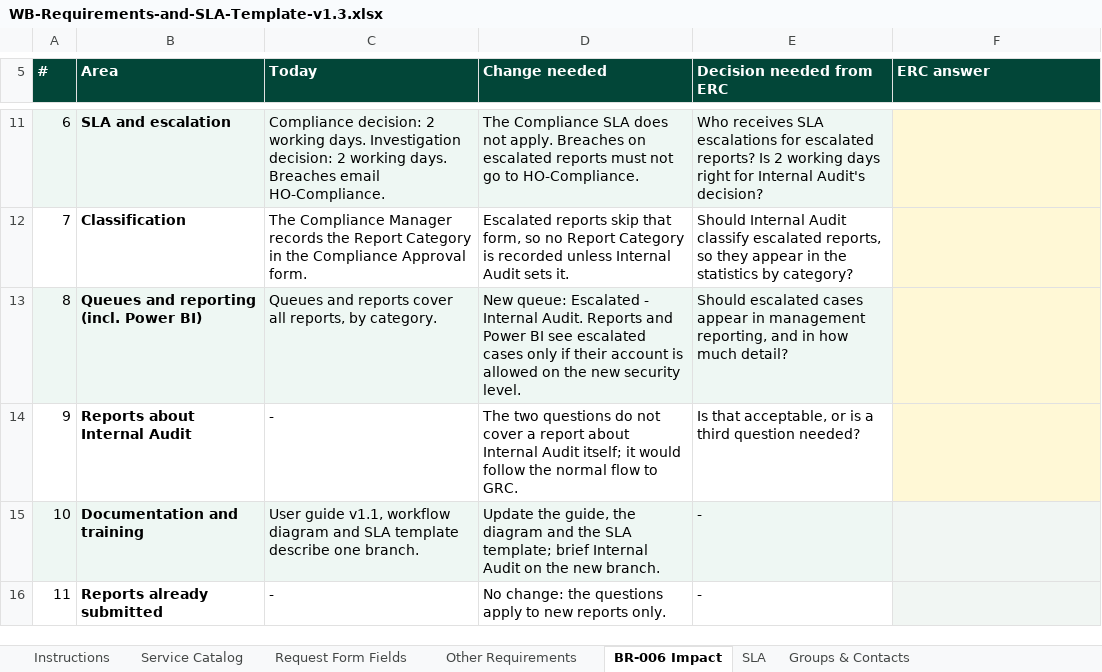
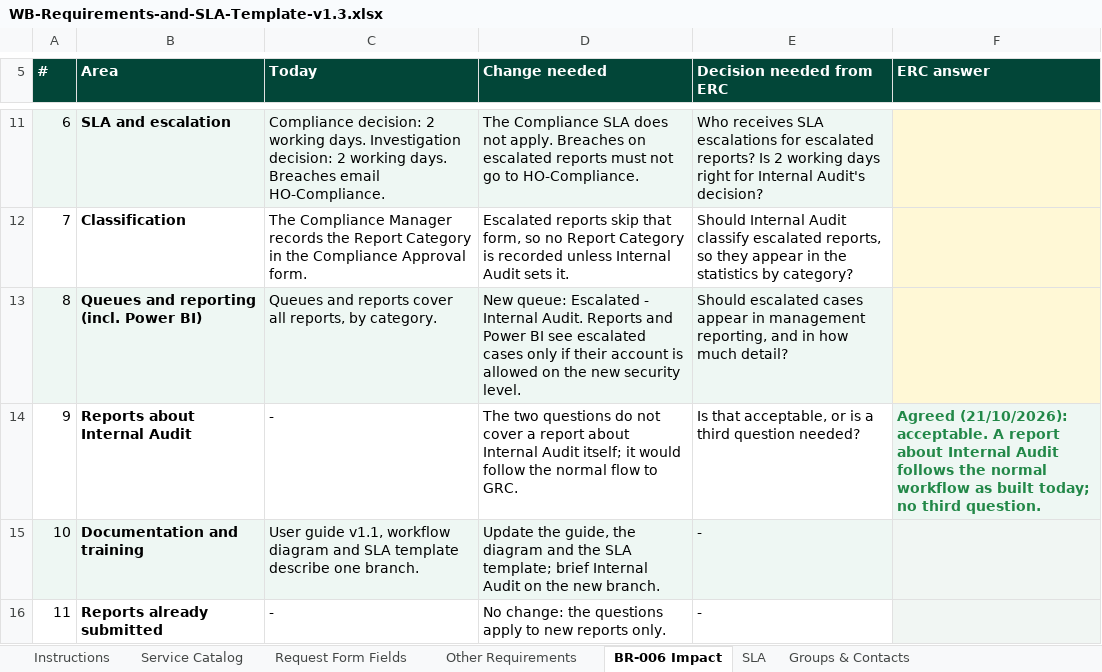
Before and after one commit to doaamokhtar/ERC, an Excel workbook: docs/WB-Requirements-and-SLA-Template-v1.3.xlsx, sheet BR-006 Impact, drawn as a sheet; only a part is shown, gaps mark what is left out; values as stored, in another font and other column widths than the file's, no borders; charts and pictures not drawn; the diff names each change by its address in the sheet, - before the commit and + after, or states it on an @@ line.

```diff
--- a/docs/WB-Requirements-and-SLA-Template-v1.3.xlsx (sheet BR-006 Impact)
+++ b/docs/WB-Requirements-and-SLA-Template-v1.3.xlsx (sheet BR-006 Impact)
-F14 (ERC answer): (empty)
+F14 (ERC answer): Agreed (21/10/2026): acceptable. A report about Internal Audit follows the normal workflow as built today; no third question.
-F14 fill: #FFF8D6
+F14 fill: #EEF7F3
```
Also changed, not shown: 1 other file.
